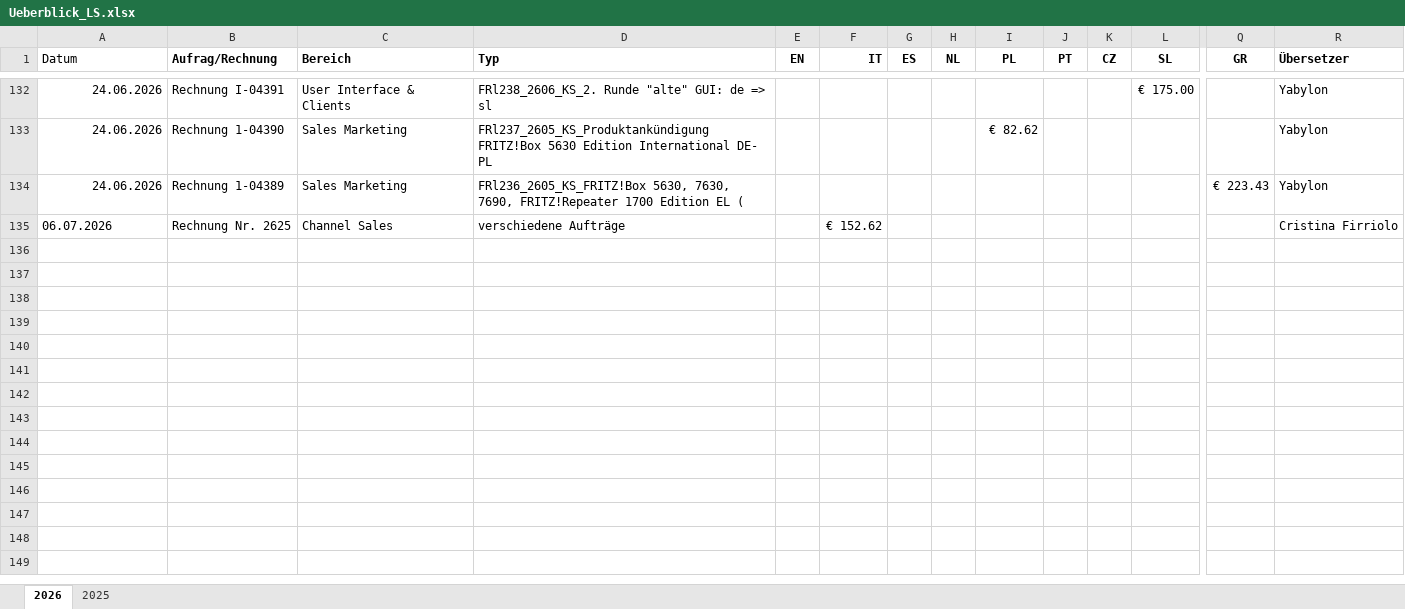
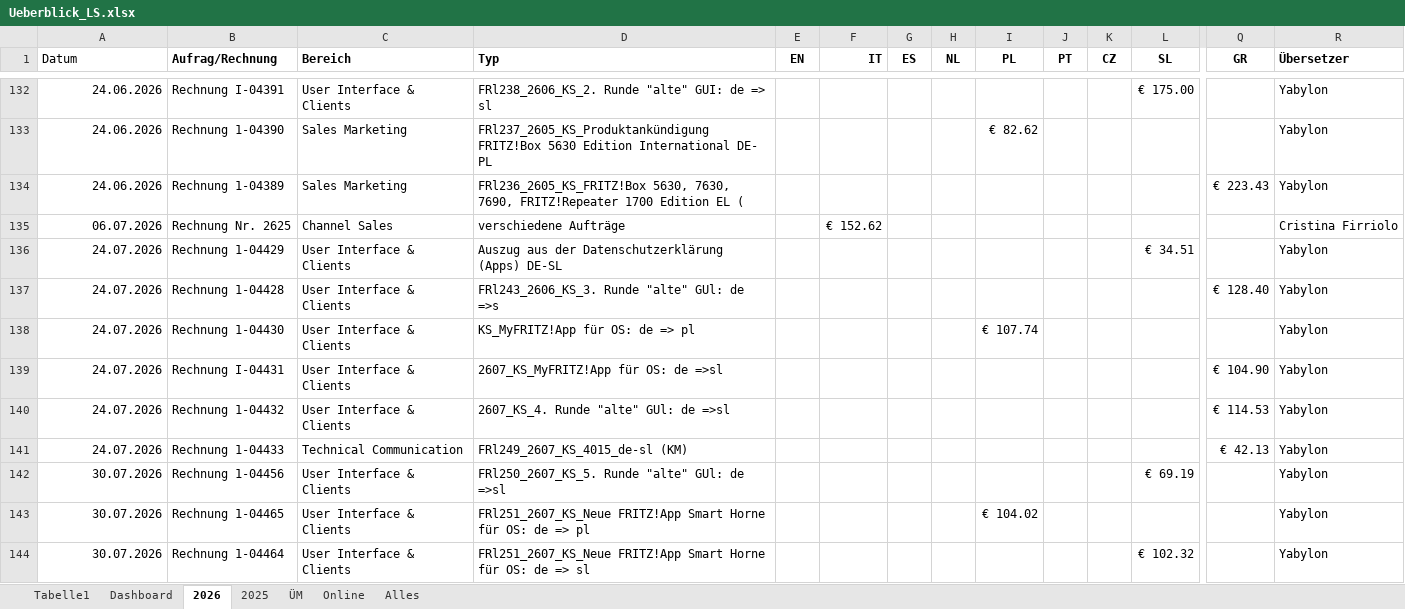
Before and after one commit to HMendoza6/kpi-dashboard, an Excel workbook: Ueberblick_LS.xlsx, sheet 2026, drawn as a sheet; only a part is shown, gaps mark what is left out; values as stored, in another font and other column widths than the file's, no borders; rows hold the shown columns only; the diff covers the shown part only; the diff names each change by its address in the sheet, - before the commit and + after, or states it on an @@ line.

```diff
--- a/Ueberblick_LS.xlsx (sheet 2026)
+++ b/Ueberblick_LS.xlsx (sheet 2026)
+sheet tab: Tabelle1
+sheet tab: Dashboard
+sheet tab: ÜM
+sheet tab: Online
+sheet tab: Alles
-A135 alignment: left
+A135 alignment: right
+row 136: 24.07.2026 | Rechnung 1-04429 | User Interface & Clients | Auszug aus der Datenschutzerklärung (Apps) DE-SL |  |  |  |  |  |  |  | € 34.51 |  | Yabylon
+row 137: 24.07.2026 | Rechnung 1-04428 | User Interface & Clients | FRl243_2606_KS_3. Runde "alte" GUl: de =>s |  |  |  |  |  |  |  |  | € 128.40 | Yabylon
+row 138: 24.07.2026 | Rechnung 1-04430 | User Interface & Clients | KS_MyFRITZ!App für OS: de => pl |  |  |  |  | € 107.74 |  |  |  |  | Yabylon
+row 139: 24.07.2026 | Rechnung I-04431 | User Interface & Clients | 2607_KS_MyFRITZ!App für OS: de =>sl |  |  |  |  |  |  |  |  | € 104.90 | Yabylon
+row 140: 24.07.2026 | Rechnung 1-04432 | User Interface & Clients | 2607_KS_4. Runde "alte" GUl: de =>sl |  |  |  |  |  |  |  |  | € 114.53 | Yabylon
+row 141: 24.07.2026 | Rechnung 1-04433 | Technical Communication | FRl249_2607_KS_4015_de-sl (KM) |  |  |  |  |  |  |  |  | € 42.13 | Yabylon
+row 142: 30.07.2026 | Rechnung 1-04456 | User Interface & Clients | FRl250_2607_KS_5. Runde "alte" GUl: de =>sl |  |  |  |  |  |  |  | € 69.19 |  | Yabylon
+row 143: 30.07.2026 | Rechnung 1-04465 | User Interface & Clients | FRl251_2607_KS_Neue FRITZ!App Smart Horne für OS: de => pl |  |  |  |  | € 104.02 |  |  |  |  | Yabylon
+row 144: 30.07.2026 | Rechnung 1-04464 | User Interface & Clients | FRl251_2607_KS_Neue FRITZ!App Smart Horne für OS: de => sl |  |  |  |  |  |  |  | € 102.32 |  | Yabylon
```
Also changed, not shown: 40 added rows and 12 edited cells elsewhere in this sheet, sheet 2025, 2 other files.
